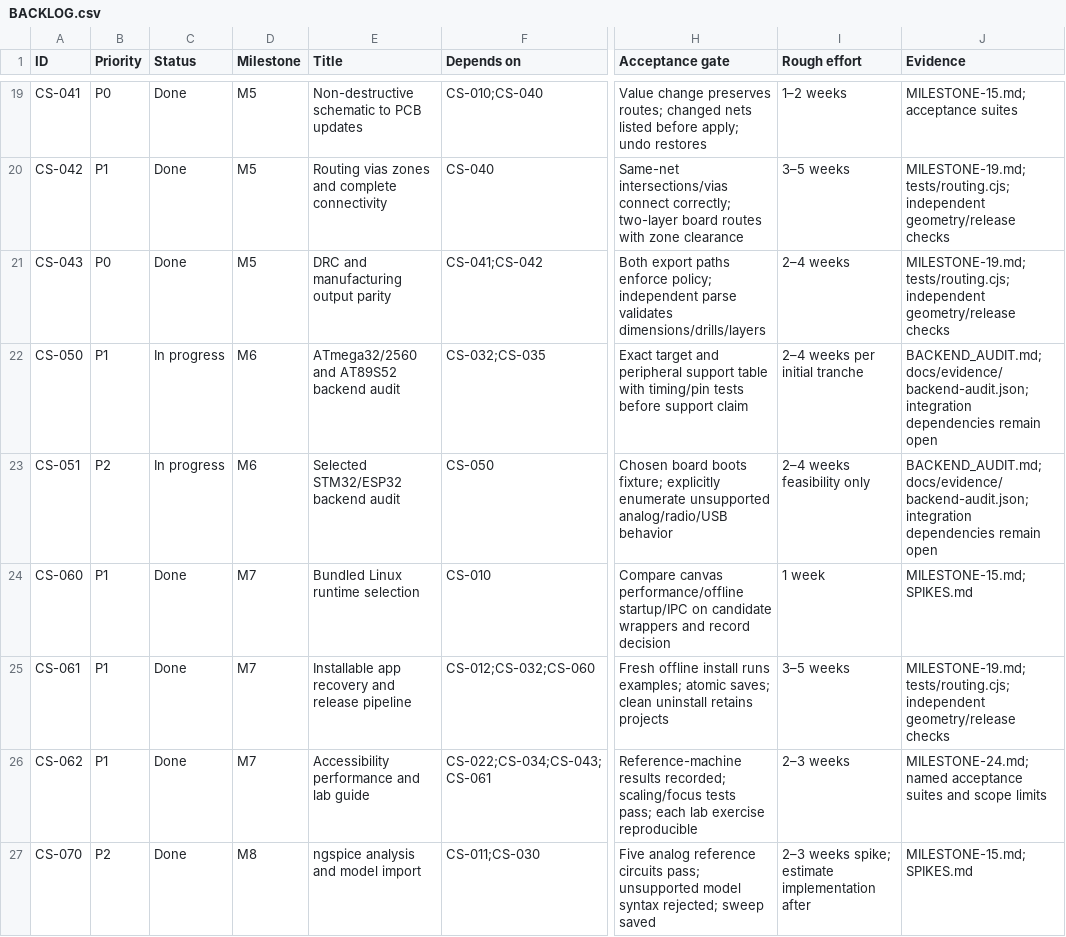
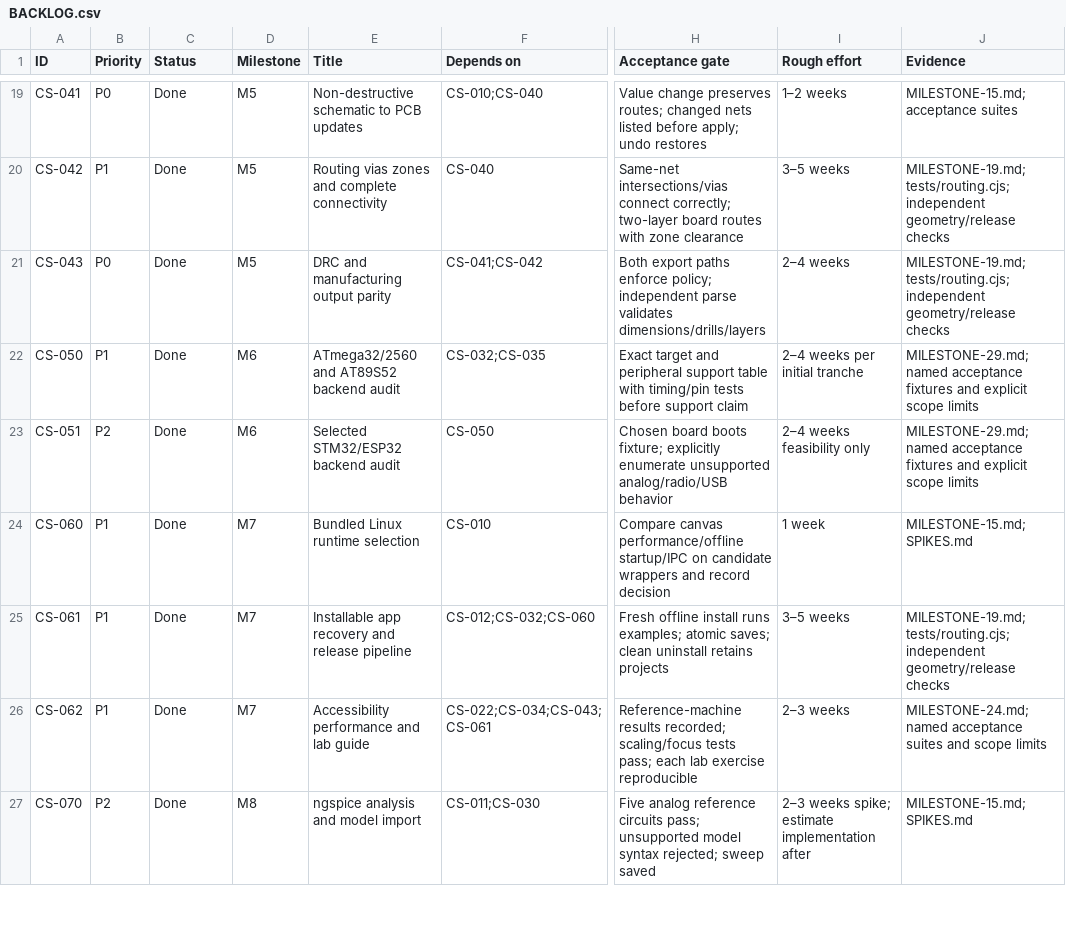
Before and after one commit to prabinadkri/circuit-studio, a CSV file: docs/planning/BACKLOG.csv, drawn as a sheet; only a part is shown, gaps mark what is left out; the diff covers the shown part only; the diff names each change by its address in the sheet, - before the commit and + after, or states it on an @@ line.

Commit message:
Complete peripheral labs, circuit reuse, constrained routing and MCU feasibility audits

```diff
--- a/docs/planning/BACKLOG.csv
+++ b/docs/planning/BACKLOG.csv
-C22:C23 (Status): In progress
+C22:C23 (Status): Done
-J22:J23 (Evidence): BACKEND_AUDIT.md; docs/evidence/backend-audit.json; integration dependencies remain open
+J22:J23 (Evidence): MILESTONE-29.md; named acceptance fixtures and explicit scope limits
```
Also changed, not shown: 6 edited cells elsewhere in this file, 49 other files.
